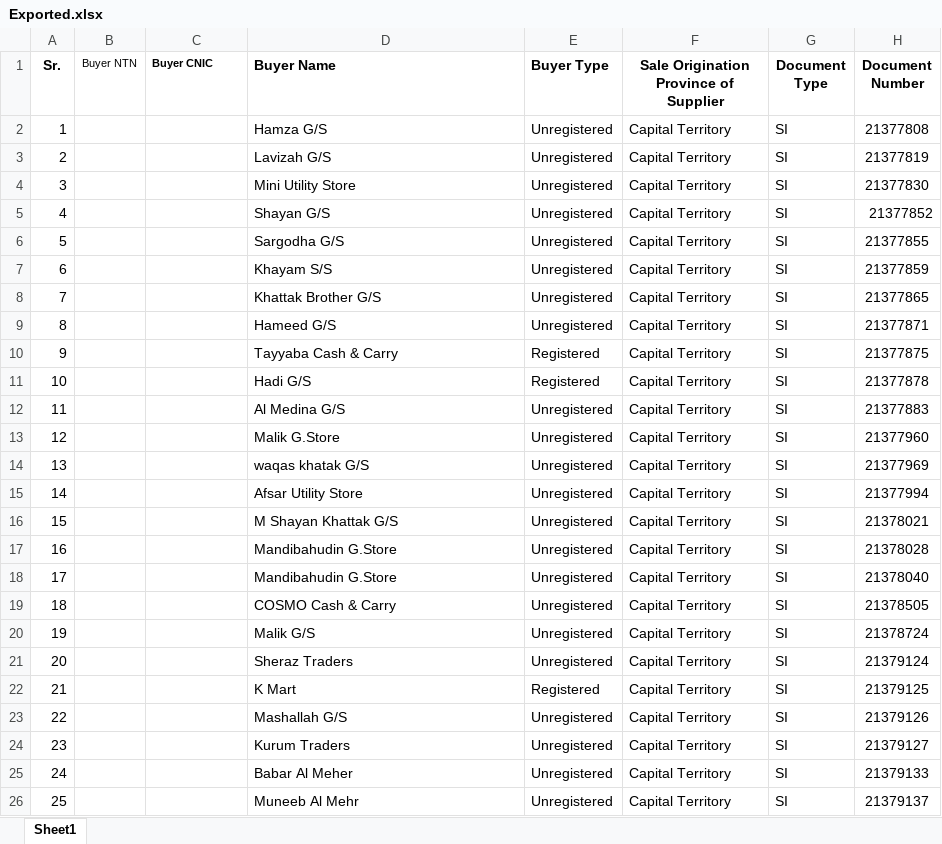
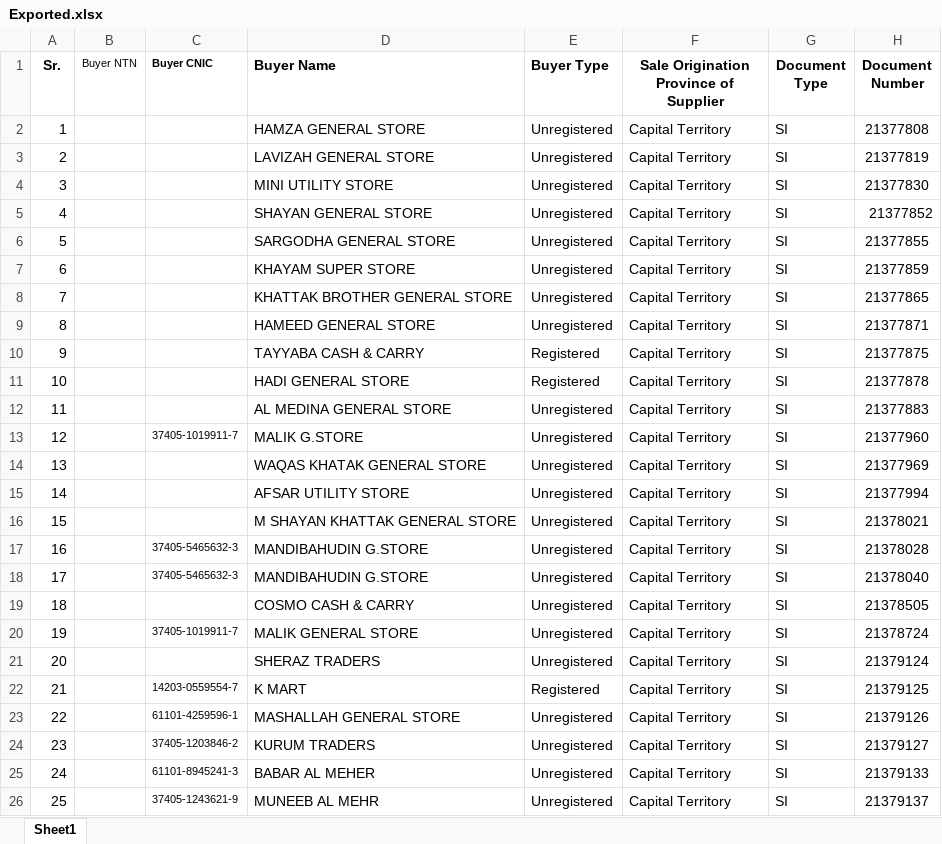
Before and after one commit to Ni9Logic/Competitive-Programming, an Excel workbook: Python_with_excel/excel_files/Exported.xlsx, sheet Sheet1, drawn as a sheet; only a part is shown; values as stored, in another font and other column widths than the file's, no borders; the diff covers the shown part only; the diff names each change by its address in the sheet, - before the commit and + after, or states it on an @@ line.

```diff
--- a/Python_with_excel/excel_files/Exported.xlsx (sheet Sheet1)
+++ b/Python_with_excel/excel_files/Exported.xlsx (sheet Sheet1)
-D2 (Buyer Name): Hamza G/S
+D2 (Buyer Name): HAMZA GENERAL STORE
-D3 (Buyer Name): Lavizah G/S
+D3 (Buyer Name): LAVIZAH GENERAL STORE
-D4 (Buyer Name): Mini Utility Store
+D4 (Buyer Name): MINI UTILITY STORE
-D5 (Buyer Name): Shayan G/S
+D5 (Buyer Name): SHAYAN GENERAL STORE
-D6 (Buyer Name): Sargodha G/S
+D6 (Buyer Name): SARGODHA GENERAL STORE
-D7 (Buyer Name): Khayam S/S
+D7 (Buyer Name): KHAYAM SUPER STORE
-D8 (Buyer Name): Khattak Brother G/S
+D8 (Buyer Name): KHATTAK BROTHER GENERAL STORE
-D9 (Buyer Name): Hameed G/S
+D9 (Buyer Name): HAMEED GENERAL STORE
-D10 (Buyer Name): Tayyaba Cash & Carry
+D10 (Buyer Name): TAYYABA CASH & CARRY
-D11 (Buyer Name): Hadi G/S
+D11 (Buyer Name): HADI GENERAL STORE
-D12 (Buyer Name): Al Medina G/S
+D12 (Buyer Name): AL MEDINA GENERAL STORE
-C13 (Buyer CNIC): (empty)
+C13 (Buyer CNIC): 37405-1019911-7
-D13 (Buyer Name): Malik G.Store
+D13 (Buyer Name): MALIK G.STORE
-D14 (Buyer Name): waqas khatak G/S
+D14 (Buyer Name): WAQAS KHATAK GENERAL STORE
-D15 (Buyer Name): Afsar Utility Store
+D15 (Buyer Name): AFSAR UTILITY STORE
-D16 (Buyer Name): M Shayan Khattak G/S
+D16 (Buyer Name): M SHAYAN KHATTAK GENERAL STORE
-C17:C18 (Buyer CNIC): (empty)
+C17:C18 (Buyer CNIC): 37405-5465632-3
-D17:D18 (Buyer Name): Mandibahudin G.Store
+D17:D18 (Buyer Name): MANDIBAHUDIN G.STORE
-D19 (Buyer Name): COSMO Cash & Carry
+D19 (Buyer Name): COSMO CASH & CARRY
-C20 (Buyer CNIC): (empty)
+C20 (Buyer CNIC): 37405-1019911-7
-D20 (Buyer Name): Malik G/S
+D20 (Buyer Name): MALIK GENERAL STORE
-D21 (Buyer Name): Sheraz Traders
+D21 (Buyer Name): SHERAZ TRADERS
-C22 (Buyer CNIC): (empty)
+C22 (Buyer CNIC): 14203-0559554-7
-D22 (Buyer Name): K Mart
+D22 (Buyer Name): K MART
-C23 (Buyer CNIC): (empty)
+C23 (Buyer CNIC): 61101-4259596-1
-D23 (Buyer Name): Mashallah G/S
+D23 (Buyer Name): MASHALLAH GENERAL STORE
-C24 (Buyer CNIC): (empty)
+C24 (Buyer CNIC): 37405-1203846-2
-D24 (Buyer Name): Kurum Traders
+D24 (Buyer Name): KURUM TRADERS
-C25 (Buyer CNIC): (empty)
+C25 (Buyer CNIC): 61101-8945241-3
-D25 (Buyer Name): Babar Al Meher
+D25 (Buyer Name): BABAR AL MEHER
-C26 (Buyer CNIC): (empty)
+C26 (Buyer CNIC): 37405-1243621-9
-D26 (Buyer Name): Muneeb Al Mehr
+D26 (Buyer Name): MUNEEB AL MEHR
```
Also changed, not shown: 285 edited cells elsewhere in this sheet, 1 other file.
